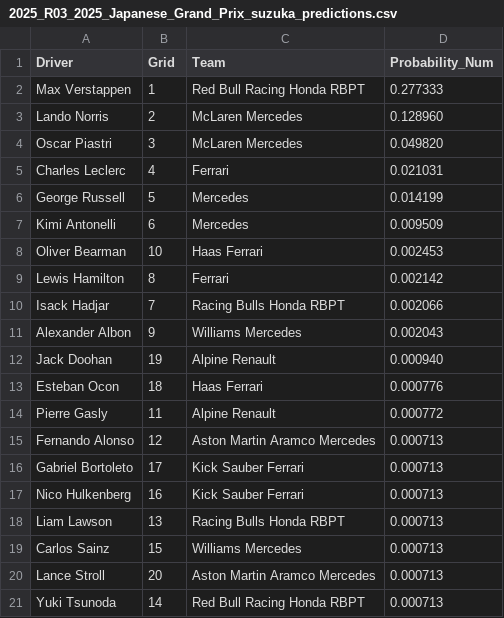
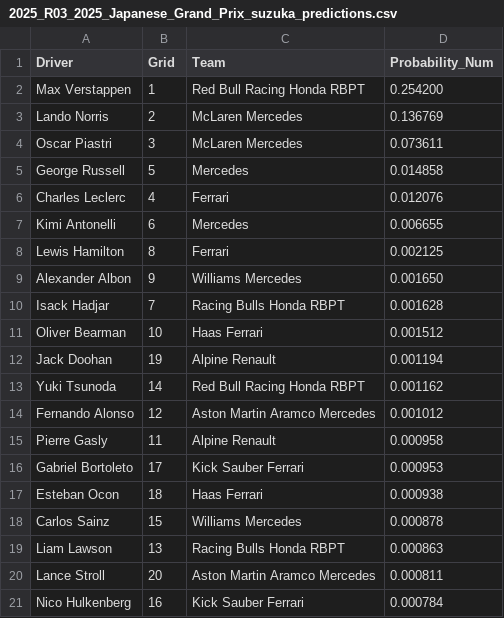
Before and after one commit to adithyadaine/F1-Race-Winner-Prediction-Model, a CSV file: notebooks/predictions_BEST_MODEL/2025_R03_2025_Japanese_Grand_Prix_suzuka_predictions.csv, drawn as a sheet.

```diff
--- a/notebooks/predictions_BEST_MODEL/2025_R03_2025_Japanese_Grand_Prix_suzuka_predictions.csv
+++ b/notebooks/predictions_BEST_MODEL/2025_R03_2025_Japanese_Grand_Prix_suzuka_predictions.csv
@@ -1,21 +1,21 @@
 Driver,Grid,Team,Probability_Num
-Max Verstappen,1,Red Bull Racing Honda RBPT,0.277333
-Lando Norris,2,McLaren Mercedes,0.128960
-Oscar Piastri,3,McLaren Mercedes,0.049820
-Charles Leclerc,4,Ferrari,0.021031
-George Russell,5,Mercedes,0.014199
-Kimi Antonelli,6,Mercedes,0.009509
-Oliver Bearman,10,Haas Ferrari,0.002453
-Lewis Hamilton,8,Ferrari,0.002142
-Isack Hadjar,7,Racing Bulls Honda RBPT,0.002066
-Alexander Albon,9,Williams Mercedes,0.002043
-Jack Doohan,19,Alpine Renault,0.000940
-Esteban Ocon,18,Haas Ferrari,0.000776
-Pierre Gasly,11,Alpine Renault,0.000772
-Fernando Alonso,12,Aston Martin Aramco Mercedes,0.000713
-Gabriel Bortoleto,17,Kick Sauber Ferrari,0.000713
-Nico Hulkenberg,16,Kick Sauber Ferrari,0.000713
-Liam Lawson,13,Racing Bulls Honda RBPT,0.000713
-Carlos Sainz,15,Williams Mercedes,0.000713
-Lance Stroll,20,Aston Martin Aramco Mercedes,0.000713
-Yuki Tsunoda,14,Red Bull Racing Honda RBPT,0.000713
+Max Verstappen,1,Red Bull Racing Honda RBPT,0.254200
+Lando Norris,2,McLaren Mercedes,0.136769
+Oscar Piastri,3,McLaren Mercedes,0.073611
+George Russell,5,Mercedes,0.014858
+Charles Leclerc,4,Ferrari,0.012076
+Kimi Antonelli,6,Mercedes,0.006655
+Lewis Hamilton,8,Ferrari,0.002125
+Alexander Albon,9,Williams Mercedes,0.001650
+Isack Hadjar,7,Racing Bulls Honda RBPT,0.001628
+Oliver Bearman,10,Haas Ferrari,0.001512
+Jack Doohan,19,Alpine Renault,0.001194
+Yuki Tsunoda,14,Red Bull Racing Honda RBPT,0.001162
+Fernando Alonso,12,Aston Martin Aramco Mercedes,0.001012
+Pierre Gasly,11,Alpine Renault,0.000958
+Gabriel Bortoleto,17,Kick Sauber Ferrari,0.000953
+Esteban Ocon,18,Haas Ferrari,0.000938
+Carlos Sainz,15,Williams Mercedes,0.000878
+Liam Lawson,13,Racing Bulls Honda RBPT,0.000863
+Lance Stroll,20,Aston Martin Aramco Mercedes,0.000811
+Nico Hulkenberg,16,Kick Sauber Ferrari,0.000784
```
Also changed, not shown: notebooks/predictions_BEST_MODEL/2025_R01_2025_Australian_Grand_Prix_albert_park_predictions.csv, notebooks/predictions_BEST_MODEL/2025_R02_2025_Chinese_Grand_Prix_shanghai_predictions.csv, 8 other files.
